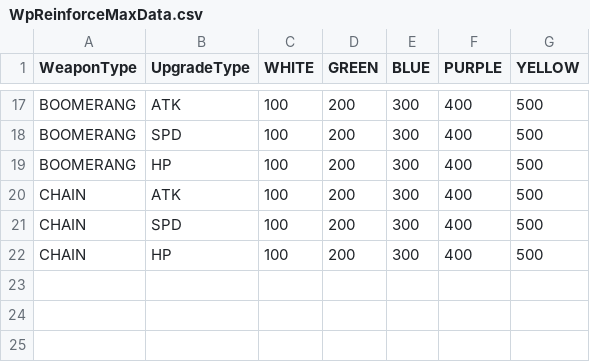
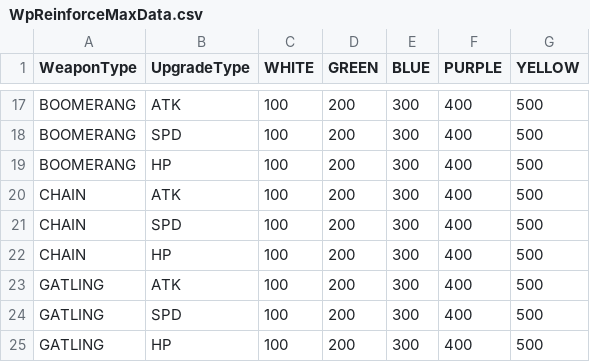
Before and after one commit to header-file/Unity_2D_Shooting, a CSV file: Assets/Resources/Datas/WpReinforceMaxData.csv, drawn as a sheet; only a part is shown, gaps mark what is left out.

```diff
--- a/Assets/Resources/Datas/WpReinforceMaxData.csv
+++ b/Assets/Resources/Datas/WpReinforceMaxData.csv
@@ -22 +22,4 @@ CHAIN,SPD,100,200,300,400,500
 CHAIN,HP,100,200,300,400,500
+GATLING,ATK,100,200,300,400,500
+GATLING,SPD,100,200,300,400,500
+GATLING,HP,100,200,300,400,500
```
Also changed, not shown: Assets/Resources/Datas/BulletData.csv, Assets/Resources/Datas/BulletUnlockData.csv, 40 other files.
